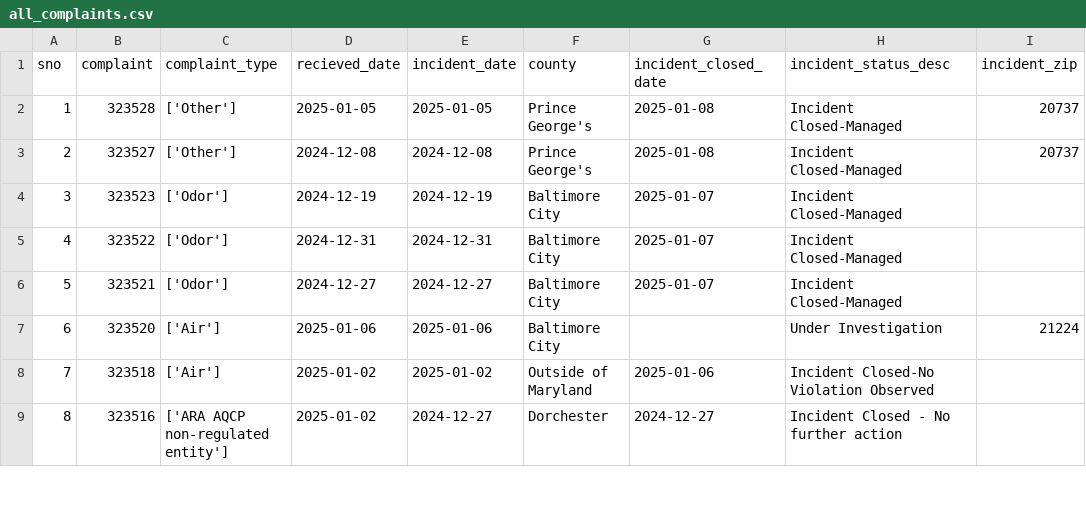
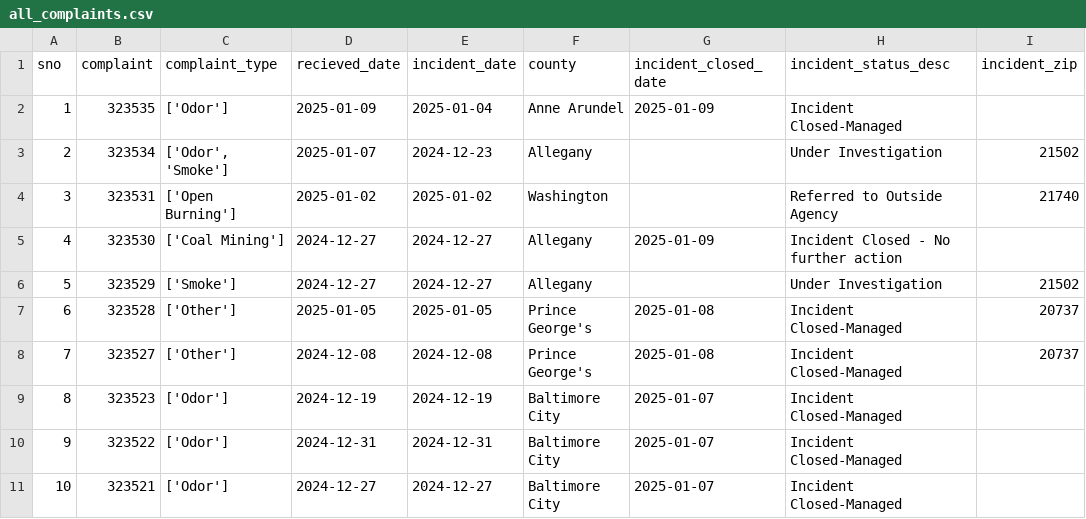
Before and after one commit to ktanner23/live-nicar-pipeline, a CSV file: exported_data/all_complaints.csv, drawn as a sheet; only a part is shown; the shorter side is filled out with more unchanged rows; addresses are those after the commit; the diff names each change by its address in the sheet, - before the commit and + after, or states it on an @@ line.

Commit message:
Automated commit from GitHub Actions

```diff
--- a/exported_data/all_complaints.csv
+++ b/exported_data/all_complaints.csv
+row 2: 1 | 323535 | ['Odor'] | 2025-01-09 | 2025-01-04 | Anne Arundel | 2025-01-09 | Incident Closed-Managed
+row 3: 2 | 323534 | ['Odor', 'Smoke'] | 2025-01-07 | 2024-12-23 | Allegany |  | Under Investigation | 21502
+row 4: 3 | 323531 | ['Open Burning'] | 2025-01-02 | 2025-01-02 | Washington |  | Referred to Outside Agency | 21740
+row 5: 4 | 323530 | ['Coal Mining'] | 2024-12-27 | 2024-12-27 | Allegany | 2025-01-09 | Incident Closed - No further action
+row 6: 5 | 323529 | ['Smoke'] | 2024-12-27 | 2024-12-27 | Allegany |  | Under Investigation | 21502
@@ column A (sno) renumbered from row 7 down @@
```
Also changed, not shown: exported_data/complaint_type_frequency.csv, exported_data/county_frequency.csv, 1 other file.
